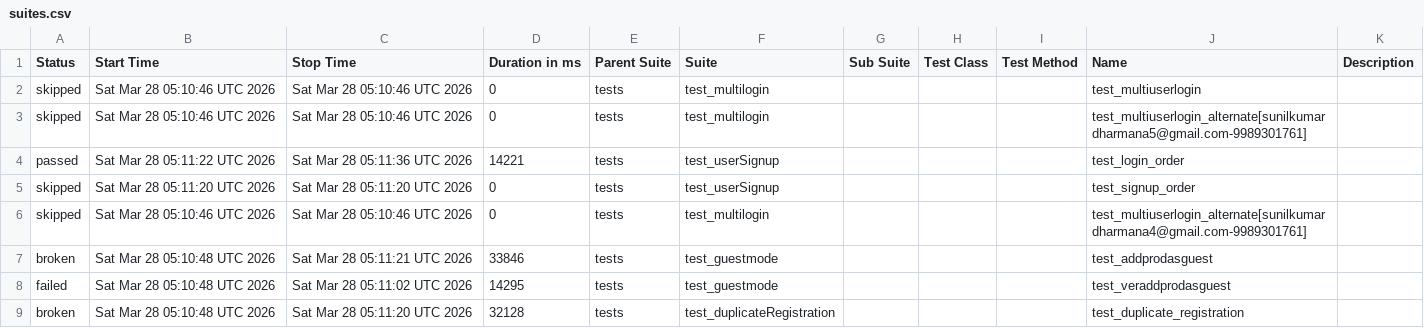
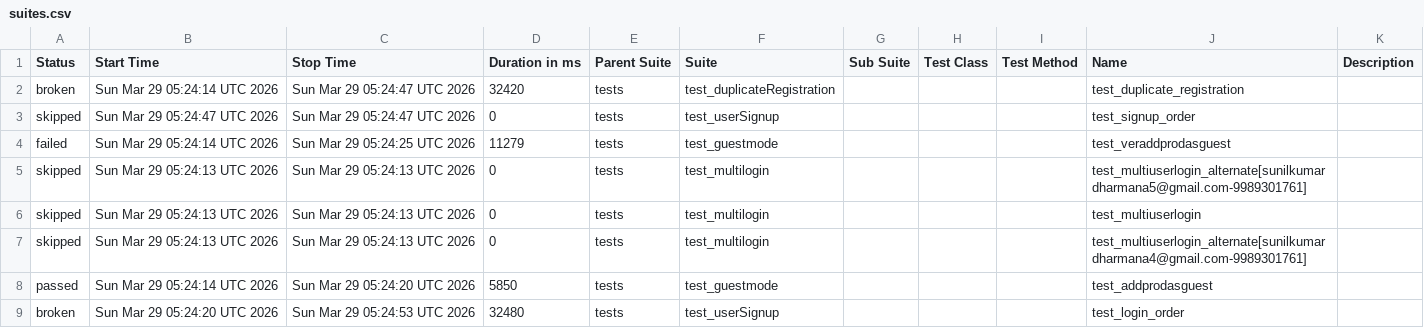
Before and after one commit to sunilkumardharmana24-afk/My_project, a CSV file: data/suites.csv, drawn as a sheet.

```diff
--- a/data/suites.csv
+++ b/data/suites.csv
@@ -1,9 +1,9 @@
 "Status","Start Time","Stop Time","Duration in ms","Parent Suite","Suite","Sub Suite","Test Class","Test Method","Name","Description"
-"skipped","Sat Mar 28 05:10:46 UTC 2026","Sat Mar 28 05:10:46 UTC 2026","0","tests","test_multilogin","","","","test_multiuserlogin",""
-"skipped","Sat Mar 28 05:10:46 UTC 2026","Sat Mar 28 05:10:46 UTC 2026","0","tests","test_multilogin","","","","test_multiuserlogin_alternate[sunilkumardharmana5@gmail.com-9989301761]",""
-"passed","Sat Mar 28 05:11:22 UTC 2026","Sat Mar 28 05:11:36 UTC 2026","14221","tests","test_userSignup","","","","test_login_order",""
-"skipped","Sat Mar 28 05:11:20 UTC 2026","Sat Mar 28 05:11:20 UTC 2026","0","tests","test_userSignup","","","","test_signup_order",""
-"skipped","Sat Mar 28 05:10:46 UTC 2026","Sat Mar 28 05:10:46 UTC 2026","0","tests","test_multilogin","","","","test_multiuserlogin_alternate[sunilkumardharmana4@gmail.com-9989301761]",""
-"broken","Sat Mar 28 05:10:48 UTC 2026","Sat Mar 28 05:11:21 UTC 2026","33846","tests","test_guestmode","","","","test_addprodasguest",""
-"failed","Sat Mar 28 05:10:48 UTC 2026","Sat Mar 28 05:11:02 UTC 2026","14295","tests","test_guestmode","","","","test_veraddprodasguest",""
-"broken","Sat Mar 28 05:10:48 UTC 2026","Sat Mar 28 05:11:20 UTC 2026","32128","tests","test_duplicateRegistration","","","","test_duplicate_registration",""
+"broken","Sun Mar 29 05:24:14 UTC 2026","Sun Mar 29 05:24:47 UTC 2026","32420","tests","test_duplicateRegistration","","","","test_duplicate_registration",""
+"skipped","Sun Mar 29 05:24:47 UTC 2026","Sun Mar 29 05:24:47 UTC 2026","0","tests","test_userSignup","","","","test_signup_order",""
+"failed","Sun Mar 29 05:24:14 UTC 2026","Sun Mar 29 05:24:25 UTC 2026","11279","tests","test_guestmode","","","","test_veraddprodasguest",""
+"skipped","Sun Mar 29 05:24:13 UTC 2026","Sun Mar 29 05:24:13 UTC 2026","0","tests","test_multilogin","","","","test_multiuserlogin_alternate[sunilkumardharmana5@gmail.com-9989301761]",""
+"skipped","Sun Mar 29 05:24:13 UTC 2026","Sun Mar 29 05:24:13 UTC 2026","0","tests","test_multilogin","","","","test_multiuserlogin",""
+"skipped","Sun Mar 29 05:24:13 UTC 2026","Sun Mar 29 05:24:13 UTC 2026","0","tests","test_multilogin","","","","test_multiuserlogin_alternate[sunilkumardharmana4@gmail.com-9989301761]",""
+"passed","Sun Mar 29 05:24:14 UTC 2026","Sun Mar 29 05:24:20 UTC 2026","5850","tests","test_guestmode","","","","test_addprodasguest",""
+"broken","Sun Mar 29 05:24:20 UTC 2026","Sun Mar 29 05:24:53 UTC 2026","32480","tests","test_userSignup","","","","test_login_order",""
```
Also changed, not shown: 53 other files.
